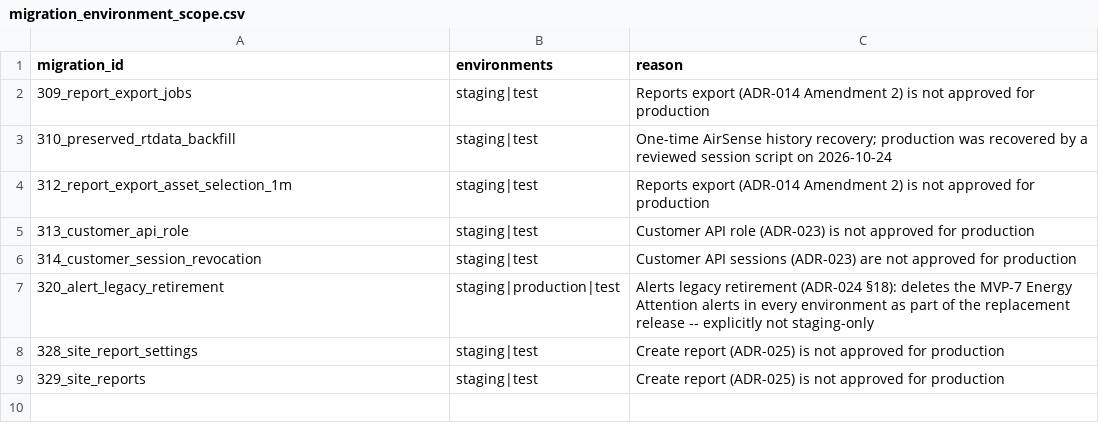
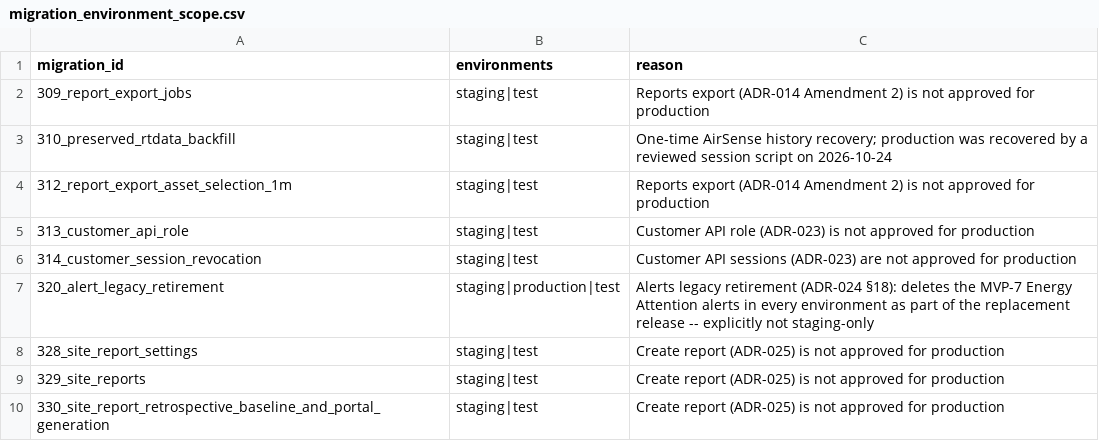
Before and after one commit to avinash-wisewatts/ems-platform, a CSV file: postgres/migration_environment_scope.csv, drawn as a sheet; the diff names each change by its address in the sheet, - before the commit and + after, or states it on an @@ line.

```diff
--- a/postgres/migration_environment_scope.csv
+++ b/postgres/migration_environment_scope.csv
+row 10: 330_site_report_retrospective_baseline_and_portal_generation | staging|test | Create report (ADR-025) is not approved for production
```
Also changed, not shown: postgres/migration_environment_scope_objects.csv, postgres/restructure_manifest.csv, 28 other files.
